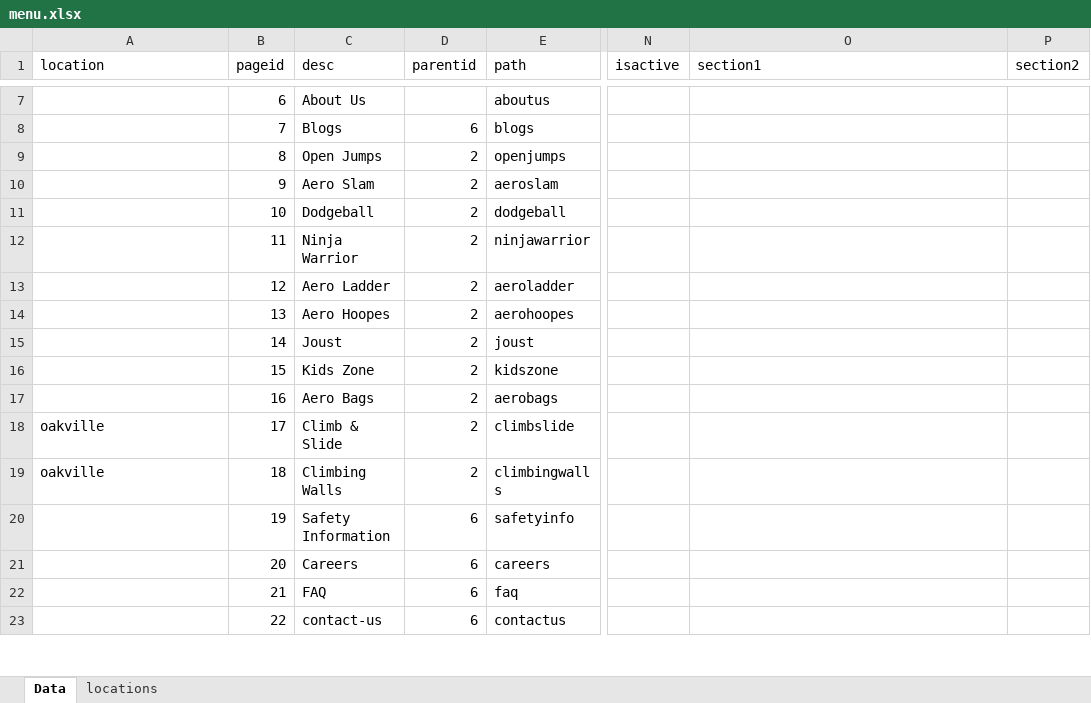
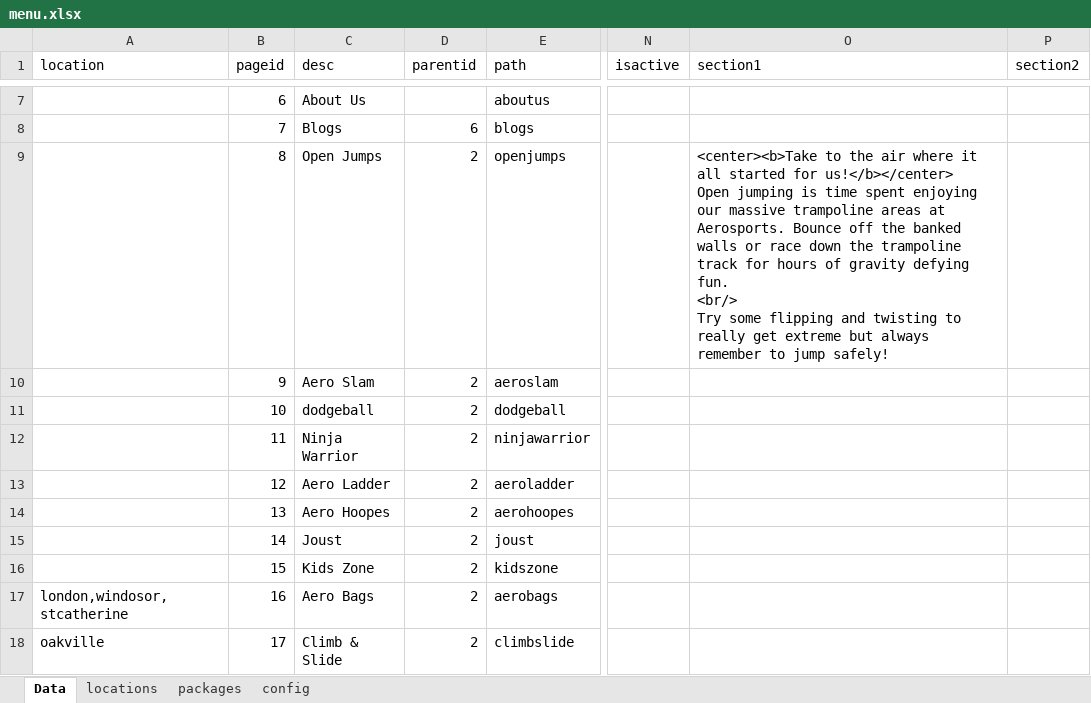
Before and after one commit to patel885/manglesh1, an Excel workbook: aerosports/src/assets/data/menu.xlsx, sheet Data, drawn as a sheet; only a part is shown, gaps mark what is left out; the shorter side is filled out with more unchanged rows; values as stored, in another font and other column widths than the file's, no borders; ↵ is a line break in a cell; the diff names each change by its address in the sheet, - before the commit and + after, or states it on an @@ line.

```diff
--- a/aerosports/src/assets/data/menu.xlsx (sheet Data)
+++ b/aerosports/src/assets/data/menu.xlsx (sheet Data)
+sheet tab: packages
+sheet tab: config
-O9 (section1): (empty)
+O9 (section1): <center><b>Take to the air where it all started for us!</b></center> ↵ Open jumping is time spent enjoying our massive trampoline areas at Aerosports. Bounce off the banked walls or race down the trampoline track for hours of gravity defying fun. ↵ <br/> ↵ Try some flipping and twisting to really get extreme but always remember to jump safely!
-C11 (desc): Dodgeball
+C11 (desc): dodgeball
-A17 (location): (empty)
+A17 (location): london,windosor,stcatherine
```
Also changed, not shown: sheet locations, 4 other files.
